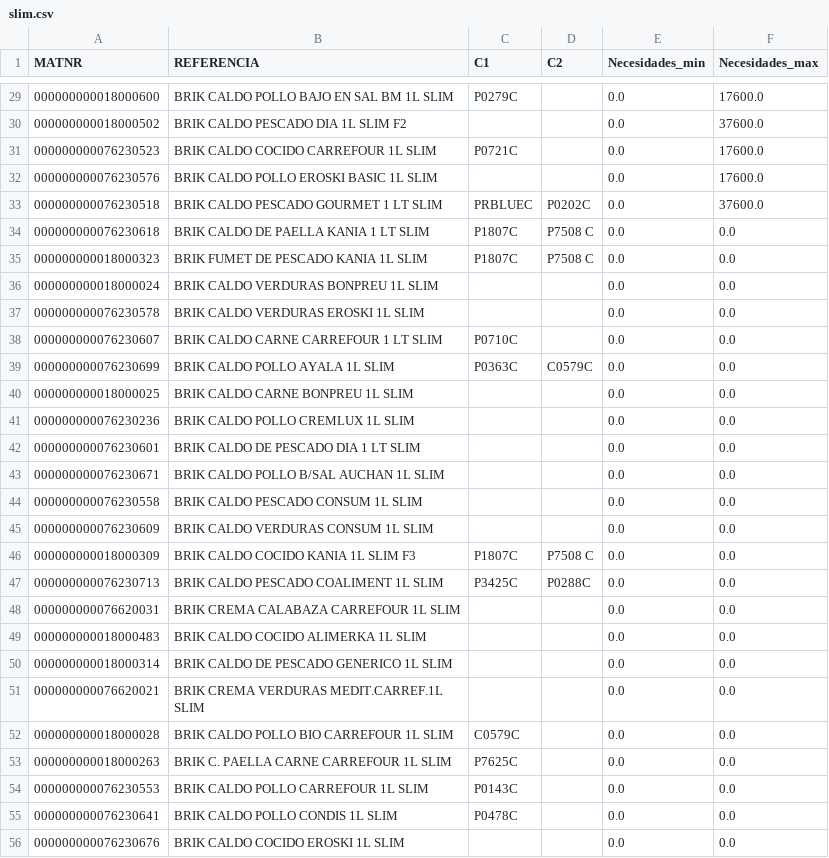
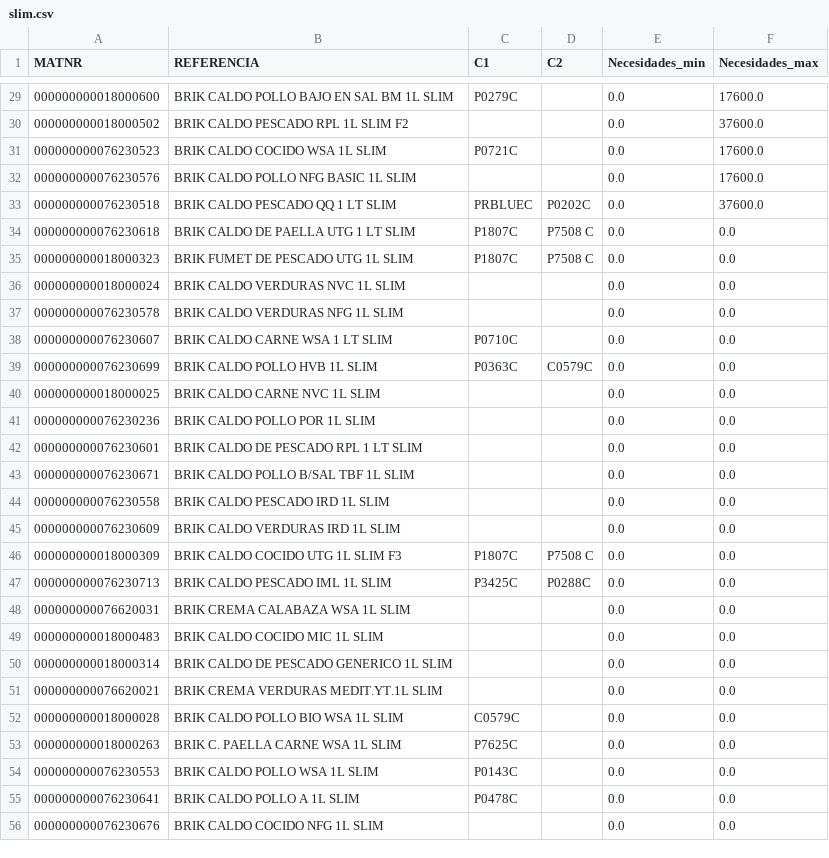
Before and after one commit to icg0019/TFG, a CSV file: Flask/algoritmo/Necesidades_origenes/slim.csv, drawn as a sheet; only a part is shown, gaps mark what is left out; the diff covers the shown part only.

```diff
--- a/Flask/algoritmo/Necesidades_origenes/slim.csv
+++ b/Flask/algoritmo/Necesidades_origenes/slim.csv
@@ -29,28 +29,28 @@ MATNR,REFERENCIA,C1,C2,Necesidades_min,Necesidades_max
 000000000018000600,BRIK CALDO POLLO BAJO EN SAL BM 1L SLIM,P0279C,,0.0,17600.0
-000000000018000502,BRIK CALDO PESCADO DIA 1L SLIM F2,,,0.0,37600.0
-000000000076230523,BRIK CALDO COCIDO CARREFOUR 1L SLIM,P0721C,,0.0,17600.0
-000000000076230576,BRIK CALDO POLLO EROSKI BASIC 1L SLIM,,,0.0,17600.0
-000000000076230518,BRIK CALDO PESCADO GOURMET 1 LT SLIM,PRBLUEC,P0202C,0.0,37600.0
-000000000076230618,BRIK CALDO DE PAELLA KANIA 1 LT SLIM,P1807C,P7508 C,0.0,0.0
-000000000018000323,BRIK FUMET DE PESCADO KANIA 1L SLIM,P1807C,P7508 C,0.0,0.0
-000000000018000024,BRIK CALDO VERDURAS BONPREU 1L SLIM,,,0.0,0.0
-000000000076230578,BRIK CALDO VERDURAS EROSKI  1L SLIM,,,0.0,0.0
-000000000076230607,BRIK CALDO CARNE CARREFOUR 1 LT SLIM,P0710C,,0.0,0.0
-000000000076230699,BRIK CALDO POLLO AYALA 1L SLIM,P0363C,C0579C,0.0,0.0
-000000000018000025,BRIK CALDO CARNE BONPREU 1L SLIM,,,0.0,0.0
-000000000076230236,BRIK CALDO POLLO CREMLUX 1L SLIM,,,0.0,0.0
-000000000076230601,BRIK CALDO DE PESCADO DIA 1 LT SLIM,,,0.0,0.0
-000000000076230671,BRIK CALDO POLLO B/SAL AUCHAN 1L SLIM,,,0.0,0.0
-000000000076230558,BRIK CALDO PESCADO CONSUM 1L SLIM,,,0.0,0.0
-000000000076230609,BRIK CALDO VERDURAS CONSUM 1L SLIM,,,0.0,0.0
-000000000018000309,BRIK CALDO COCIDO KANIA 1L SLIM F3,P1807C,P7508 C,0.0,0.0
-000000000076230713,BRIK CALDO PESCADO COALIMENT 1L SLIM,P3425C,P0288C,0.0,0.0
-000000000076620031,BRIK CREMA CALABAZA CARREFOUR 1L SLIM,,,0.0,0.0
-000000000018000483,BRIK CALDO COCIDO ALIMERKA 1L SLIM,,,0.0,0.0
+000000000018000502,BRIK CALDO PESCADO RPL 1L SLIM F2,,,0.0,37600.0
+000000000076230523,BRIK CALDO COCIDO WSA 1L SLIM,P0721C,,0.0,17600.0
+000000000076230576,BRIK CALDO POLLO NFG BASIC 1L SLIM,,,0.0,17600.0
+000000000076230518,BRIK CALDO PESCADO QQ 1 LT SLIM,PRBLUEC,P0202C,0.0,37600.0
+000000000076230618,BRIK CALDO DE PAELLA UTG 1 LT SLIM,P1807C,P7508 C,0.0,0.0
+000000000018000323,BRIK FUMET DE PESCADO UTG 1L SLIM,P1807C,P7508 C,0.0,0.0
+000000000018000024,BRIK CALDO VERDURAS NVC 1L SLIM,,,0.0,0.0
+000000000076230578,BRIK CALDO VERDURAS NFG  1L SLIM,,,0.0,0.0
+000000000076230607,BRIK CALDO CARNE WSA 1 LT SLIM,P0710C,,0.0,0.0
+000000000076230699,BRIK CALDO POLLO HVB 1L SLIM,P0363C,C0579C,0.0,0.0
+000000000018000025,BRIK CALDO CARNE NVC 1L SLIM,,,0.0,0.0
+000000000076230236,BRIK CALDO POLLO POR 1L SLIM,,,0.0,0.0
+000000000076230601,BRIK CALDO DE PESCADO RPL 1 LT SLIM,,,0.0,0.0
+000000000076230671,BRIK CALDO POLLO B/SAL TBF 1L SLIM,,,0.0,0.0
+000000000076230558,BRIK CALDO PESCADO IRD 1L SLIM,,,0.0,0.0
+000000000076230609,BRIK CALDO VERDURAS IRD 1L SLIM,,,0.0,0.0
+000000000018000309,BRIK CALDO COCIDO UTG 1L SLIM F3,P1807C,P7508 C,0.0,0.0
+000000000076230713,BRIK CALDO PESCADO IML 1L SLIM,P3425C,P0288C,0.0,0.0
+000000000076620031,BRIK CREMA CALABAZA WSA 1L SLIM,,,0.0,0.0
+000000000018000483,BRIK CALDO COCIDO MIC 1L SLIM,,,0.0,0.0
 000000000018000314,BRIK CALDO DE PESCADO GENERICO 1L SLIM,,,0.0,0.0
-000000000076620021,BRIK CREMA VERDURAS MEDIT.CARREF.1L SLIM,,,0.0,0.0
-000000000018000028,BRIK CALDO POLLO BIO CARREFOUR 1L SLIM,C0579C,,0.0,0.0
-000000000018000263,BRIK C. PAELLA CARNE CARREFOUR 1L SLIM,P7625C,,0.0,0.0
-000000000076230553,BRIK CALDO POLLO CARREFOUR 1L SLIM,P0143C,,0.0,0.0
-000000000076230641,BRIK CALDO POLLO CONDIS 1L SLIM,P0478C,,0.0,0.0
-000000000076230676,BRIK CALDO COCIDO EROSKI 1L SLIM,,,0.0,0.0
+000000000076620021,BRIK CREMA VERDURAS MEDIT.YT.1L SLIM,,,0.0,0.0
+000000000018000028,BRIK CALDO POLLO BIO WSA 1L SLIM,C0579C,,0.0,0.0
+000000000018000263,BRIK C. PAELLA CARNE WSA 1L SLIM,P7625C,,0.0,0.0
+000000000076230553,BRIK CALDO POLLO WSA 1L SLIM,P0143C,,0.0,0.0
+000000000076230641,BRIK CALDO POLLO A 1L SLIM,P0478C,,0.0,0.0
+000000000076230676,BRIK CALDO COCIDO NFG 1L SLIM,,,0.0,0.0
```
Also changed, not shown: 38 edited cells elsewhere in this file, Flask/algoritmo/Necesidades_origenes/500.csv, Flask/algoritmo/Necesidades_origenes/Historico_Pedidos.csv, 9 other files.
